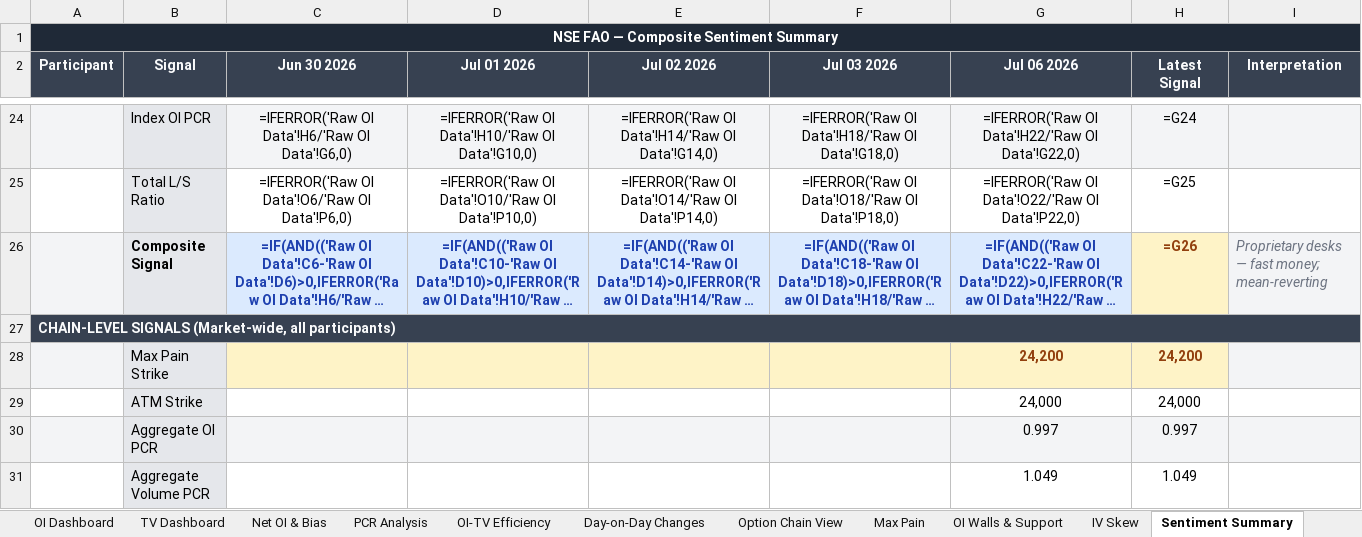
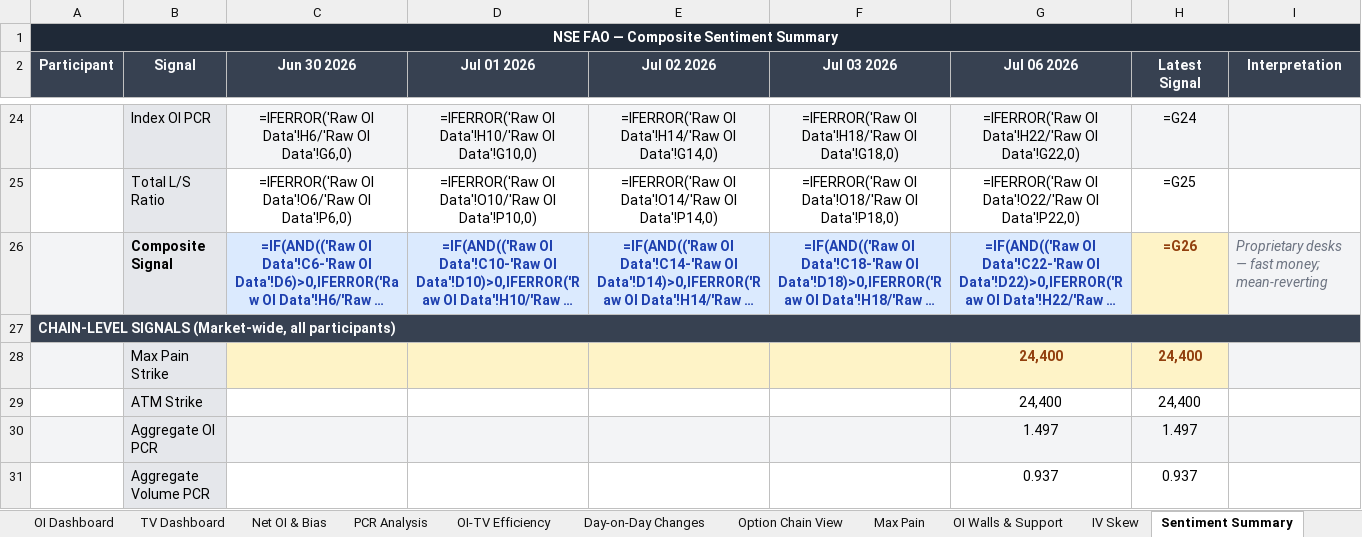
Before and after one commit to enemyatgates/OptionsDashboardNSE, an Excel workbook: outputs/FAOCLAUDE20260706.xlsx, sheet Sentiment Summary, drawn as a sheet; only a part is shown, gaps mark what is left out; long unchanged cells end in …; values as stored, in another font and other column widths than the file's, no borders; formulas without a stored value are shown as written; removed rows and columns are numbered as before the commit, all else as after; the diff names each change by its address in the sheet, - before the commit and + after, or states it on an @@ line.

```diff
--- a/outputs/FAOCLAUDE20260706.xlsx (sheet Sentiment Summary)
+++ b/outputs/FAOCLAUDE20260706.xlsx (sheet Sentiment Summary)
-row 28:  | Max Pain Strike |  |  |  |  | 24,200 | 24,200
-row 29:  | ATM Strike |  |  |  |  | 24,000 | 24,000
-row 30:  | Aggregate OI PCR |  |  |  |  | 0.997 | 0.997
-row 31:  | Aggregate Volume PCR |  |  |  |  | 1.049 | 1.049
+row 28:  | Max Pain Strike |  |  |  |  | 24,400 | 24,400
+row 29:  | ATM Strike |  |  |  |  | 24,400 | 24,400
+row 30:  | Aggregate OI PCR |  |  |  |  | 1.497 | 1.497
+row 31:  | Aggregate Volume PCR |  |  |  |  | 0.937 | 0.937
```
Also changed, not shown: sheet Raw Chain Data, sheet Option Chain View, sheet IV Skew, sheet OI Walls & Support, sheet Max Pain, sheet PCR Analysis, 2 other files.
